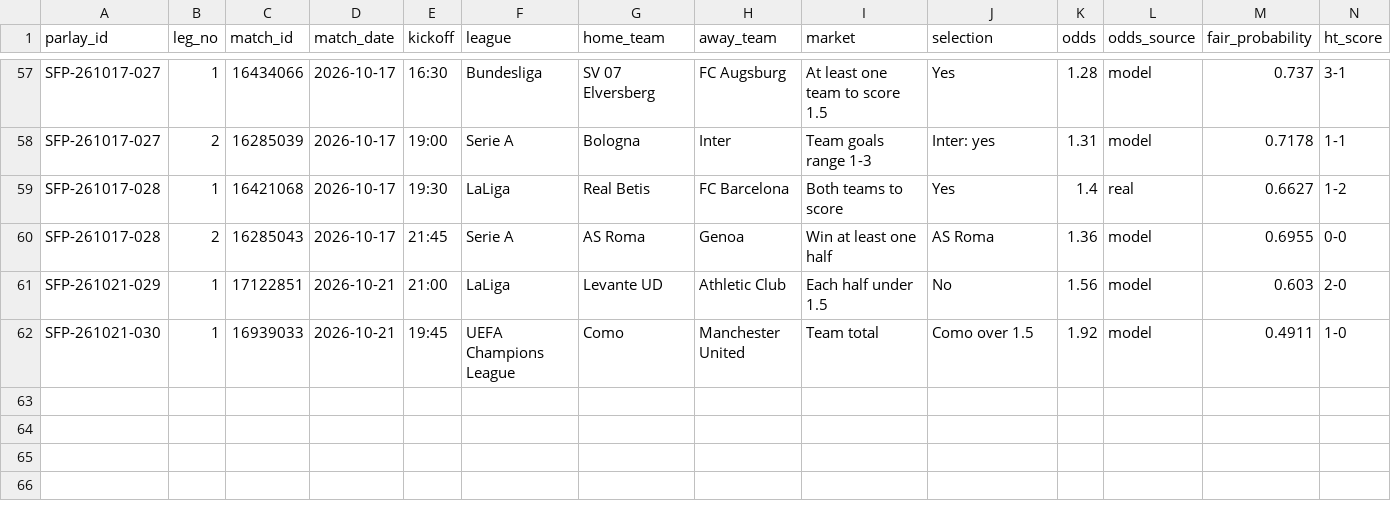
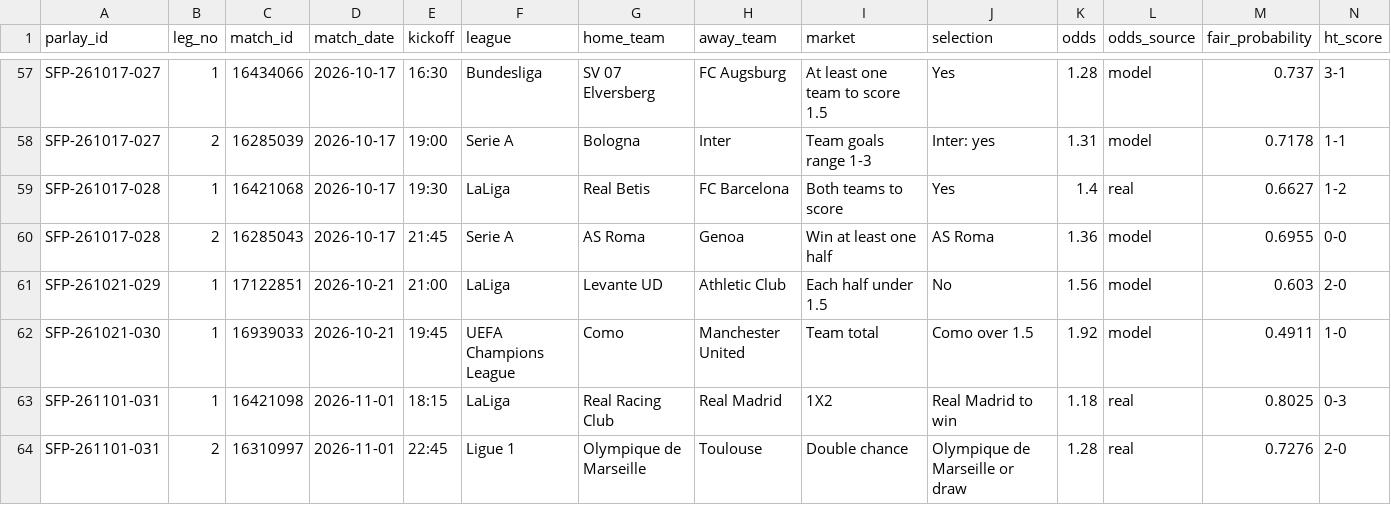
Before and after one commit to scorefex/sfx-test-env, a CSV file: data/pro_parlay_legs.csv, drawn as a sheet; only a part is shown, gaps mark what is left out; rows hold the shown columns only; the diff names each change by its address in the sheet, - before the commit and + after, or states it on an @@ line.

```diff
--- a/data/pro_parlay_legs.csv
+++ b/data/pro_parlay_legs.csv
+row 63: SFP-261101-031 | 1 | 16421098 | 2026-11-01 | 18:15 | LaLiga | Real Racing Club | Real Madrid | 1X2 | Real Madrid to win | 1.18 | real | 0.8025 | 0-3
+row 64: SFP-261101-031 | 2 | 16310997 | 2026-11-01 | 22:45 | Ligue 1 | Olympique de Marseille | Toulouse | Double chance | Olympique de Marseille or draw | 1.28 | real | 0.7276 | 2-0
```
Also changed, not shown: data/free_daily_summary.csv, data/free_tips.csv, 2 other files.
